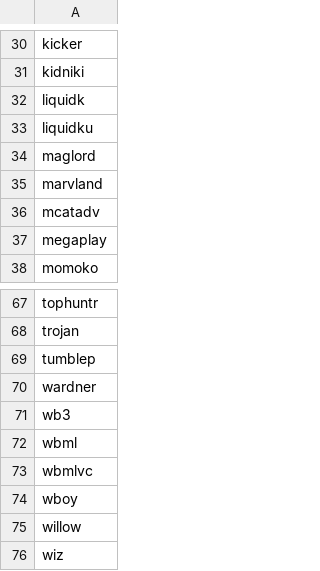
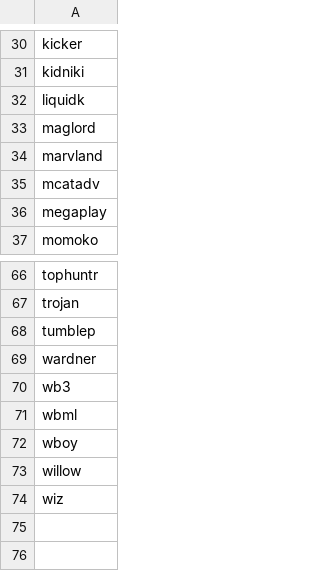
Before and after one commit to cosmo0/arcade-manager-data, a CSV file: csv/all-killer-no-filler/platform.csv, drawn as a sheet; only a part is shown, gaps mark what is left out; the diff names each change by its address in the sheet, - before the commit and + after, or states it on an @@ line.

```diff
--- a/csv/all-killer-no-filler/platform.csv
+++ b/csv/all-killer-no-filler/platform.csv
-row 33: liquidku
-row 73: wbmlvc
```
Also changed, not shown: csv/all-killer-no-filler/beat-hack.csv, csv/all-killer-no-filler/classics-vertical.csv, 2 other files.
